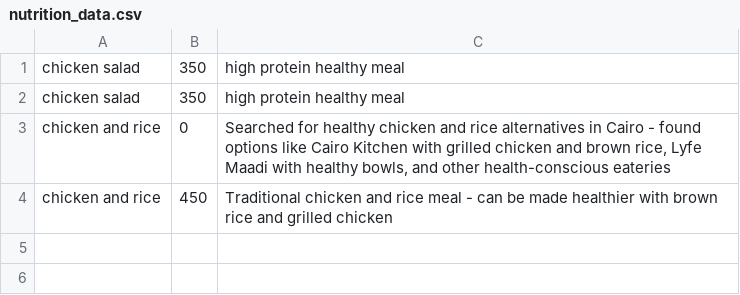
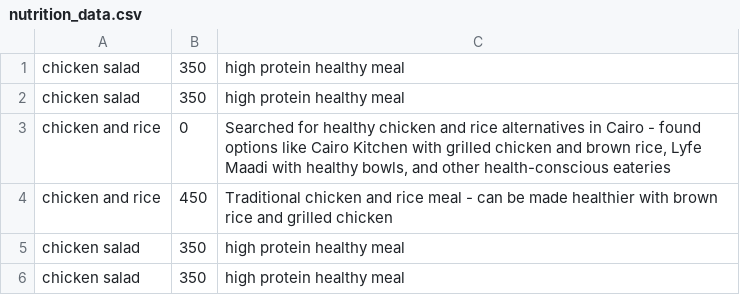
Before and after one commit to Shaza-Elshimy/advanced_gen_ai, a CSV file: nutrition_data.csv, drawn as a sheet; the diff names each change by its address in the sheet, - before the commit and + after, or states it on an @@ line.

```diff
--- a/nutrition_data.csv
+++ b/nutrition_data.csv
+row 5: chicken salad | 350 | high protein healthy meal
+row 6: chicken salad | 350 | high protein healthy meal
```
Also changed, not shown: 3 other files.
